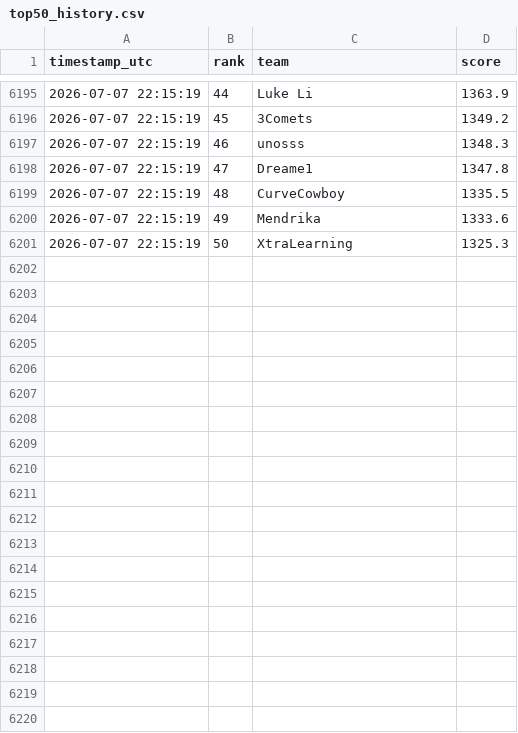
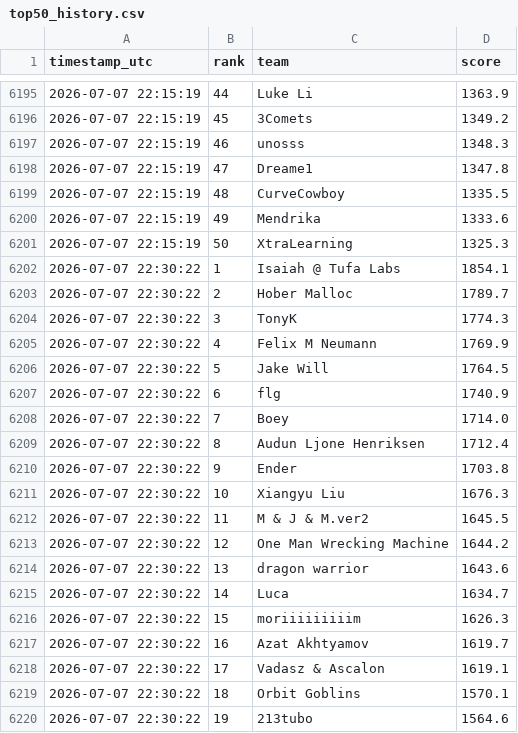
Before and after one commit to slawekslex/orbit-lb, a CSV file: top50_history.csv, drawn as a sheet; only a part is shown, gaps mark what is left out; the diff covers the shown part only.

```diff
--- a/top50_history.csv
+++ b/top50_history.csv
@@ -6201 +6201,20 @@ timestamp_utc,rank,team,score
 2026-07-07 22:15:19,50,XtraLearning,1325.3
+2026-07-07 22:30:22,1,Isaiah @ Tufa Labs,1854.1
+2026-07-07 22:30:22,2,Hober Malloc,1789.7
+2026-07-07 22:30:22,3,TonyK,1774.3
+2026-07-07 22:30:22,4,Felix M Neumann,1769.9
+2026-07-07 22:30:22,5,Jake Will,1764.5
+2026-07-07 22:30:22,6,flg,1740.9
+2026-07-07 22:30:22,7,Boey,1714.0
+2026-07-07 22:30:22,8,Audun Ljone Henriksen,1712.4
+2026-07-07 22:30:22,9,Ender,1703.8
+2026-07-07 22:30:22,10,Xiangyu Liu,1676.3
+2026-07-07 22:30:22,11,M & J & M.ver2,1645.5
+2026-07-07 22:30:22,12,One Man Wrecking Machine,1644.2
+2026-07-07 22:30:22,13,dragon warrior,1643.6
+2026-07-07 22:30:22,14,Luca,1634.7
+2026-07-07 22:30:22,15,moriiiiiiiiim,1626.3
+2026-07-07 22:30:22,16,Azat Akhtyamov,1619.7
+2026-07-07 22:30:22,17,Vadasz & Ascalon,1619.1
+2026-07-07 22:30:22,18,Orbit Goblins,1570.1
+2026-07-07 22:30:22,19,213tubo,1564.6
```
Also changed, not shown: 31 added rows elsewhere in this file, latest_top50.csv, rank_history.csv.
